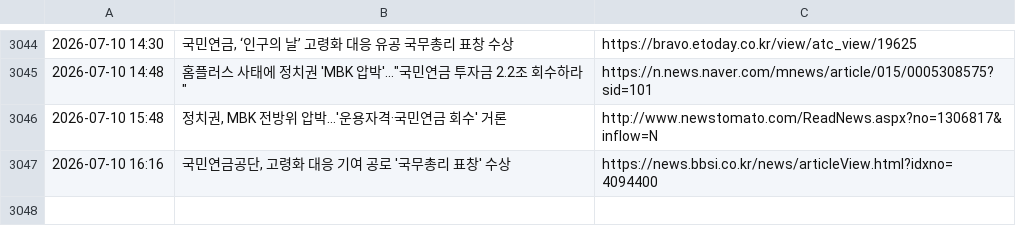
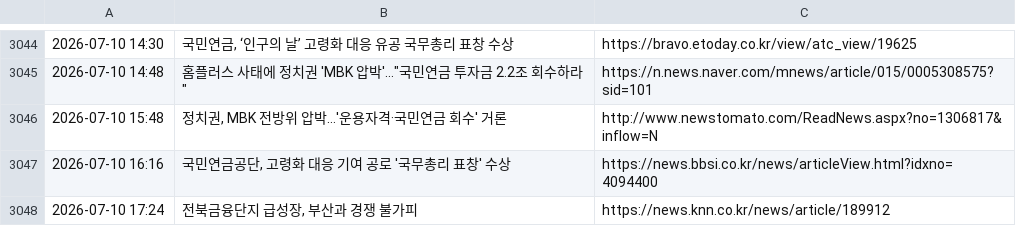
Before and after one commit to roy8in/nps-news-monitor, a CSV file: news_history.csv, drawn as a sheet; only a part is shown, gaps mark what is left out.

```diff
--- a/news_history.csv
+++ b/news_history.csv
@@ -3047 +3047,2 @@
 2026-07-10 16:16,"국민연금공단, 고령화 대응 기여 공로 '국무총리 표창' 수상",https://news.bbsi.co.kr/news/articleView.html?idxno=4094400
+2026-07-10 17:24,"전북금융단지 급성장, 부산과 경쟁 불가피",https://news.knn.co.kr/news/article/189912
```
